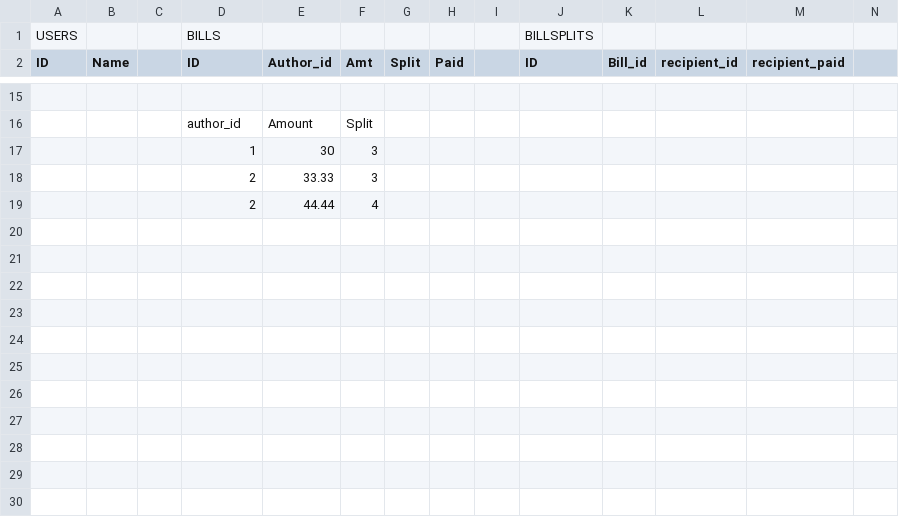
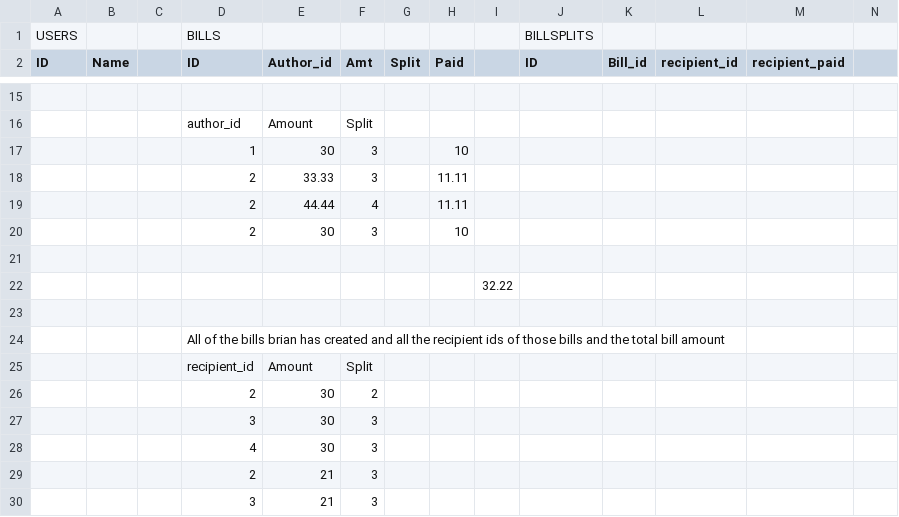
Before and after one commit to brianliou/Split, a CSV file: docs/database_ex.csv, drawn as a sheet; only a part is shown, gaps mark what is left out; rows hold the shown columns only; the diff covers the shown part only; the diff names each change by its address in the sheet, - before the commit and + after, or states it on an @@ line.

Commit message:
Create index bills controller

```diff
--- a/docs/database_ex.csv
+++ b/docs/database_ex.csv
-H17 (Paid): (empty)
+H17 (Paid): 10
-H18:H19 (Paid): (empty)
+H18:H19 (Paid): 11.11
+row 20:  |  |  | 2 | 30 | 3 |  | 10
+row 21: (empty)
+row 22:  |  |  |  |  |  |  |  | 32.22
+row 23: (empty)
+row 24:  |  |  | All of the bills brian has created and all the recipient ids of those bills and the total bill amount
+row 25:  |  |  | recipient_id | Amount | Split
+row 26:  |  |  | 2 | 30 | 2
+row 27:  |  |  | 3 | 30 | 3
+row 28:  |  |  | 4 | 30 | 3
+row 29:  |  |  | 2 | 21 | 3
+row 30:  |  |  | 3 | 21 | 3
```
Also changed, not shown: 3 added rows, 3 removed rows and 24 edited cells elsewhere in this file, 4 other files.
